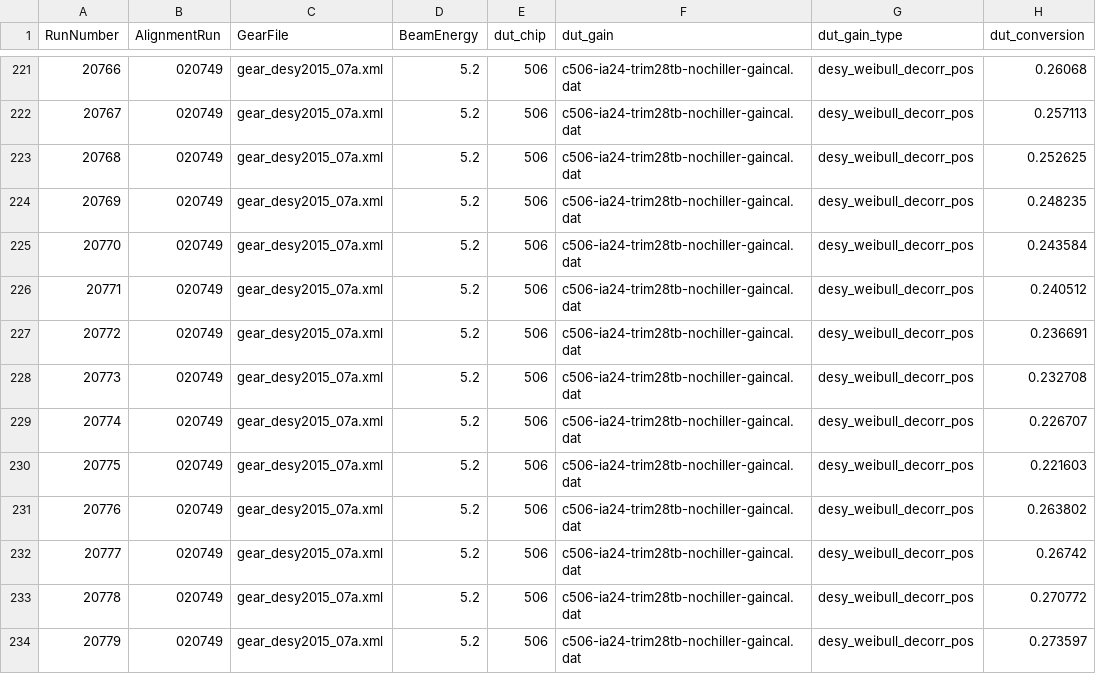
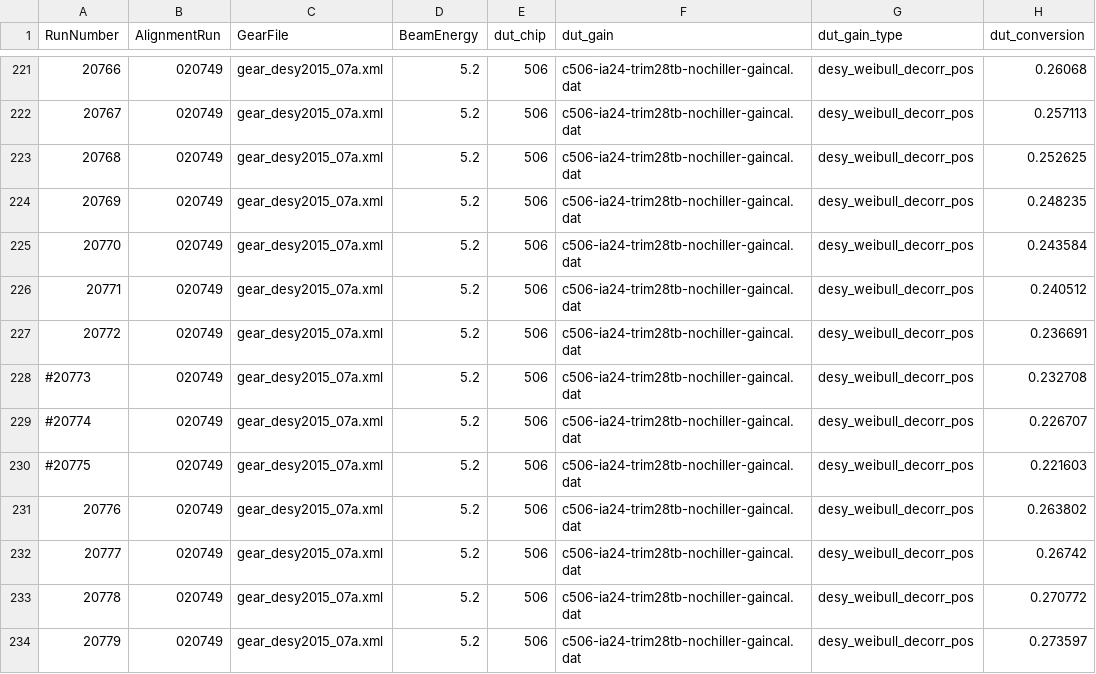
Before and after one commit to simonspa/testbeam-analysis, a CSV file: runlist-506.csv, drawn as a sheet; only a part is shown, gaps mark what is left out; the diff names each change by its address in the sheet, - before the commit and + after, or states it on an @@ line.

Commit message:
Remove tilt angles > 81deg since they don't work reliably

```diff
--- a/runlist-506.csv
+++ b/runlist-506.csv
-A228 (RunNumber): 20773
+A228 (RunNumber): #20773
-A229 (RunNumber): 20774
+A229 (RunNumber): #20774
-A230 (RunNumber): 20775
+A230 (RunNumber): #20775
```
